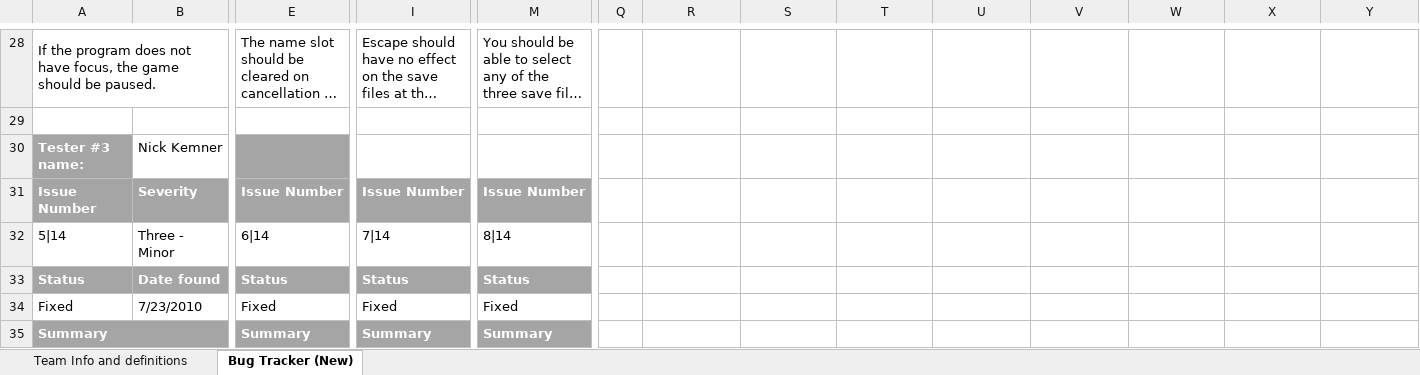
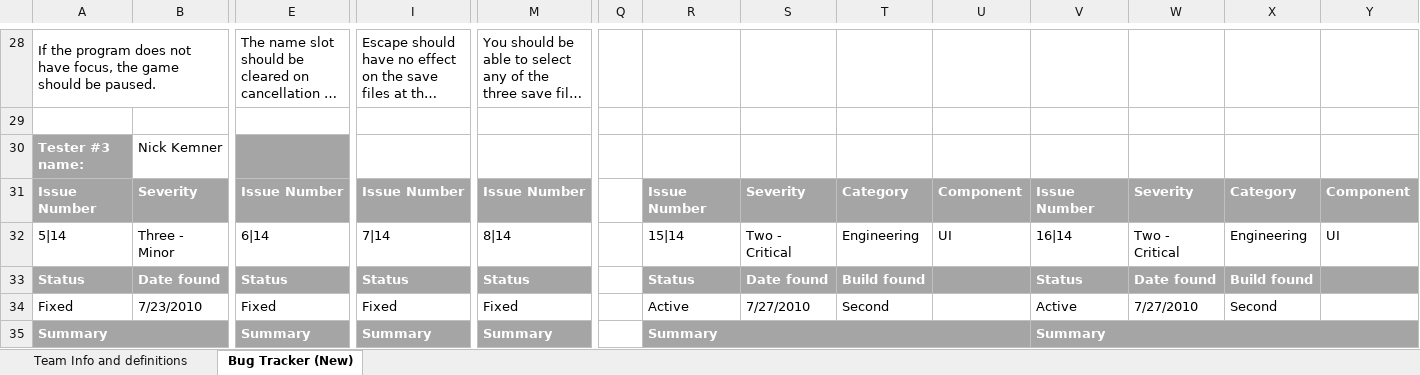
Before and after one commit to tabu34/tht-captainslog, an Excel workbook: SGP_QA_GAME_2/HomelessTitans_Testing_for_TwoGuysAndAGirl_BugTracker_Ver2.xlsx, sheet Bug Tracker (New), drawn as a sheet; only a part is shown, gaps mark what is left out; long unchanged cells end in …; values as stored, in another font and other column widths than the file's, no borders; removed rows and columns are numbered as before the commit, all else as after; rows hold the shown columns only; the diff covers the shown part only; the diff names each change by its address in the sheet, - before the commit and + after, or states it on an @@ line.

```diff
--- a/SGP_QA_GAME_2/HomelessTitans_Testing_for_TwoGuysAndAGirl_BugTracker_Ver2.xlsx (sheet Bug Tracker (New))
+++ b/SGP_QA_GAME_2/HomelessTitans_Testing_for_TwoGuysAndAGirl_BugTracker_Ver2.xlsx (sheet Bug Tracker (New))
-R31: (empty)
+R31: Issue Number
-R31:Y31 fill: none
+R31:Y31 fill: #A5A5A5
-S31: (empty)
+S31: Severity
-T31: (empty)
+T31: Category
-U31: (empty)
+U31: Component
-V31: (empty)
+V31: Issue Number
-W31: (empty)
+W31: Severity
-X31: (empty)
+X31: Category
-Y31: (empty)
+Y31: Component
-R32: (empty)
+R32: 15|14
-S32: (empty)
+S32: Two - Critical
-T32: (empty)
+T32: Engineering
-U32: (empty)
+U32: UI
-V32: (empty)
+V32: 16|14
-W32: (empty)
+W32: Two - Critical
-X32: (empty)
+X32: Engineering
-Y32: (empty)
+Y32: UI
-R33: (empty)
+R33: Status
-R33:Y33 fill: none
+R33:Y33 fill: #A5A5A5
-S33: (empty)
+S33: Date found
-T33: (empty)
+T33: Build found
-V33: (empty)
+V33: Status
-W33: (empty)
+W33: Date found
-X33: (empty)
+X33: Build found
-R34: (empty)
+R34: Active
-S34: (empty)
+S34: 7/27/2010
-T34: (empty)
+T34: Second
-V34: (empty)
+V34: Active
-W34: (empty)
+W34: 7/27/2010
-X34: (empty)
+X34: Second
-row 35: Summary |  | Summary | Summary | Summary
+row 35: Summary |  | Summary | Summary | Summary |  | Summary |  |  |  | Summary
```
Also changed, not shown: 3 added rows, 3 removed rows, 14 edited cells and merged cells elsewhere in this sheet.
